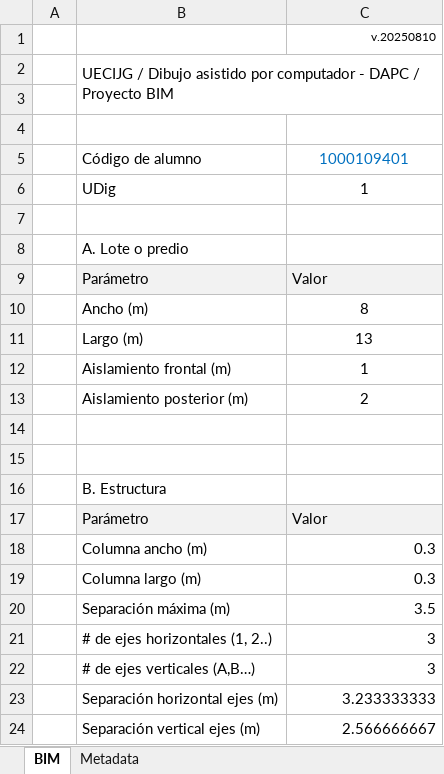
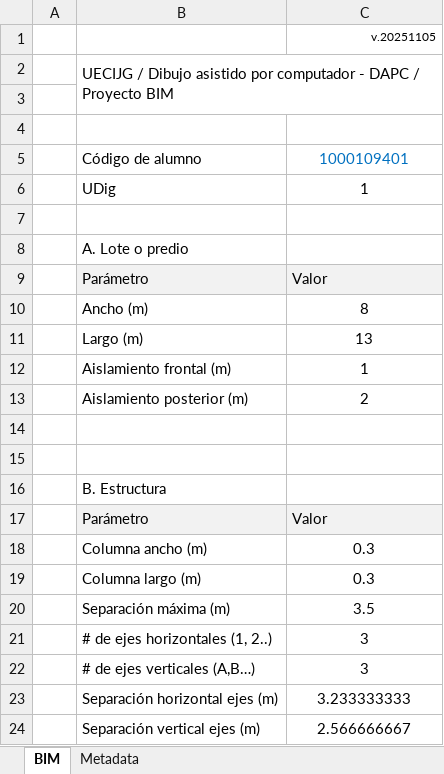
Before and after one commit to rcfdtools/R.DAPC, an Excel workbook: file/table/DAPC_ProyectoBIM.xlsx, sheet BIM, drawn as a sheet; values as stored, in another font and other column widths than the file's, no borders; the diff names each change by its address in the sheet, - before the commit and + after, or states it on an @@ line.

```diff
--- a/file/table/DAPC_ProyectoBIM.xlsx (sheet BIM)
+++ b/file/table/DAPC_ProyectoBIM.xlsx (sheet BIM)
-C1: v.20250810
+C1: v.20251105
-C18:C24 alignment: right
+C18:C24 alignment: center
```
Also changed, not shown: 8 other files.
